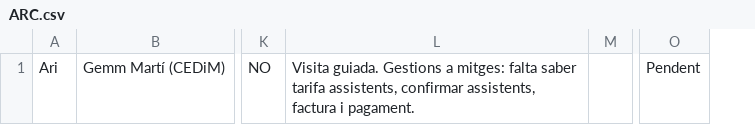
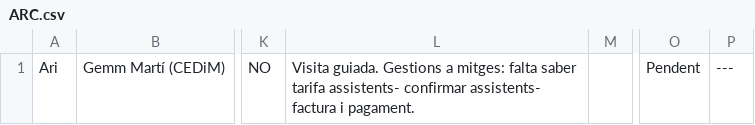
Before and after one commit to BenjaLuke/CN_CONTROL, a CSV file: ARC.csv, drawn as a sheet; only a part is shown, gaps mark what is left out; removed rows and columns are numbered as before the commit, all else as after; the diff names each change by its address in the sheet, - before the commit and + after, or states it on an @@ line.

```diff
--- a/ARC.csv
+++ b/ARC.csv
-column L, row 1: Visita guiada. Gestions a mitges: falta saber tarifa assistents, confirmar assistents, factura i pagament.
+column L, row 1: Visita guiada. Gestions a mitges: falta saber tarifa assistents- confirmar assistents- factura i pagament.
+column P, row 1: ---
```
Also changed, not shown: 2 other files.
